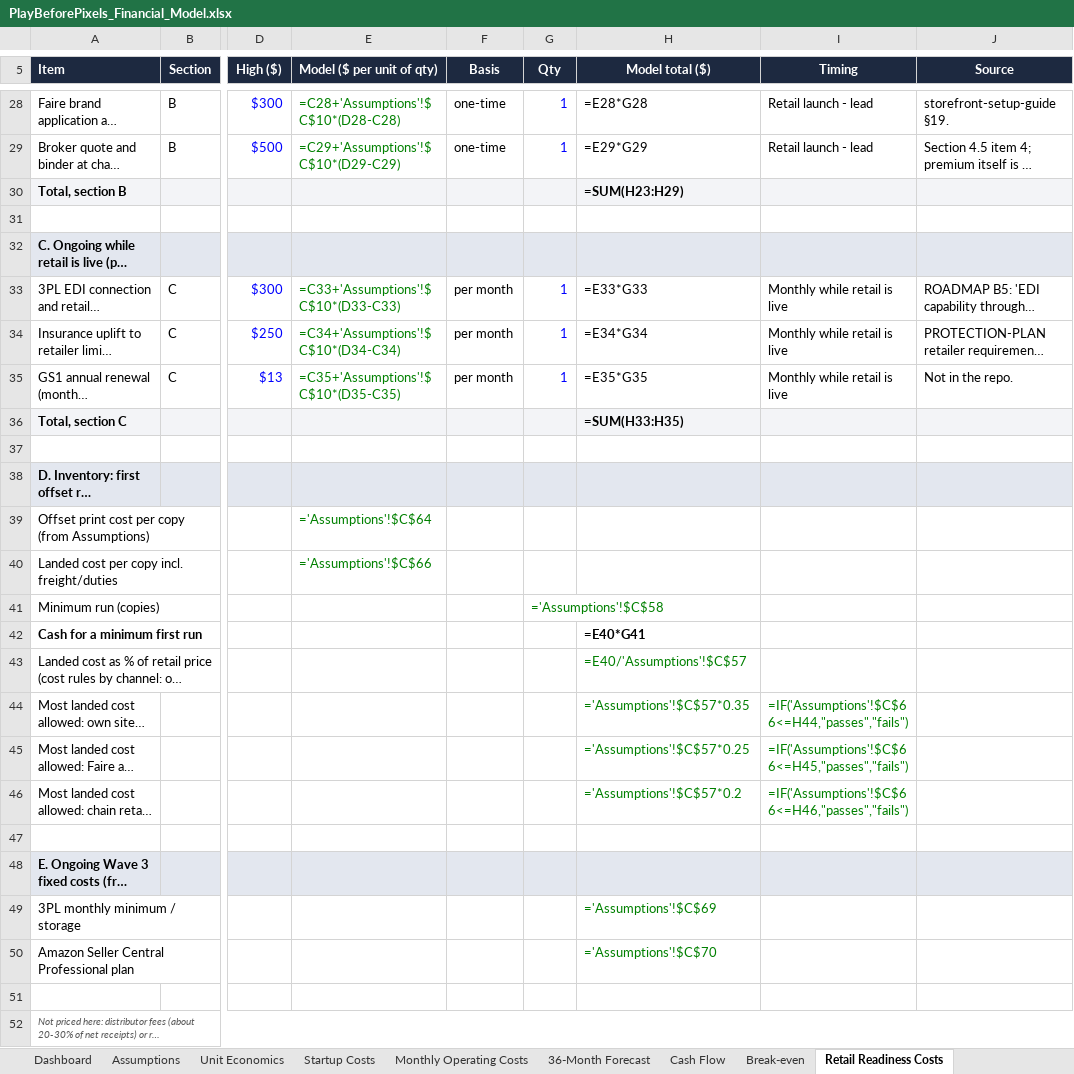
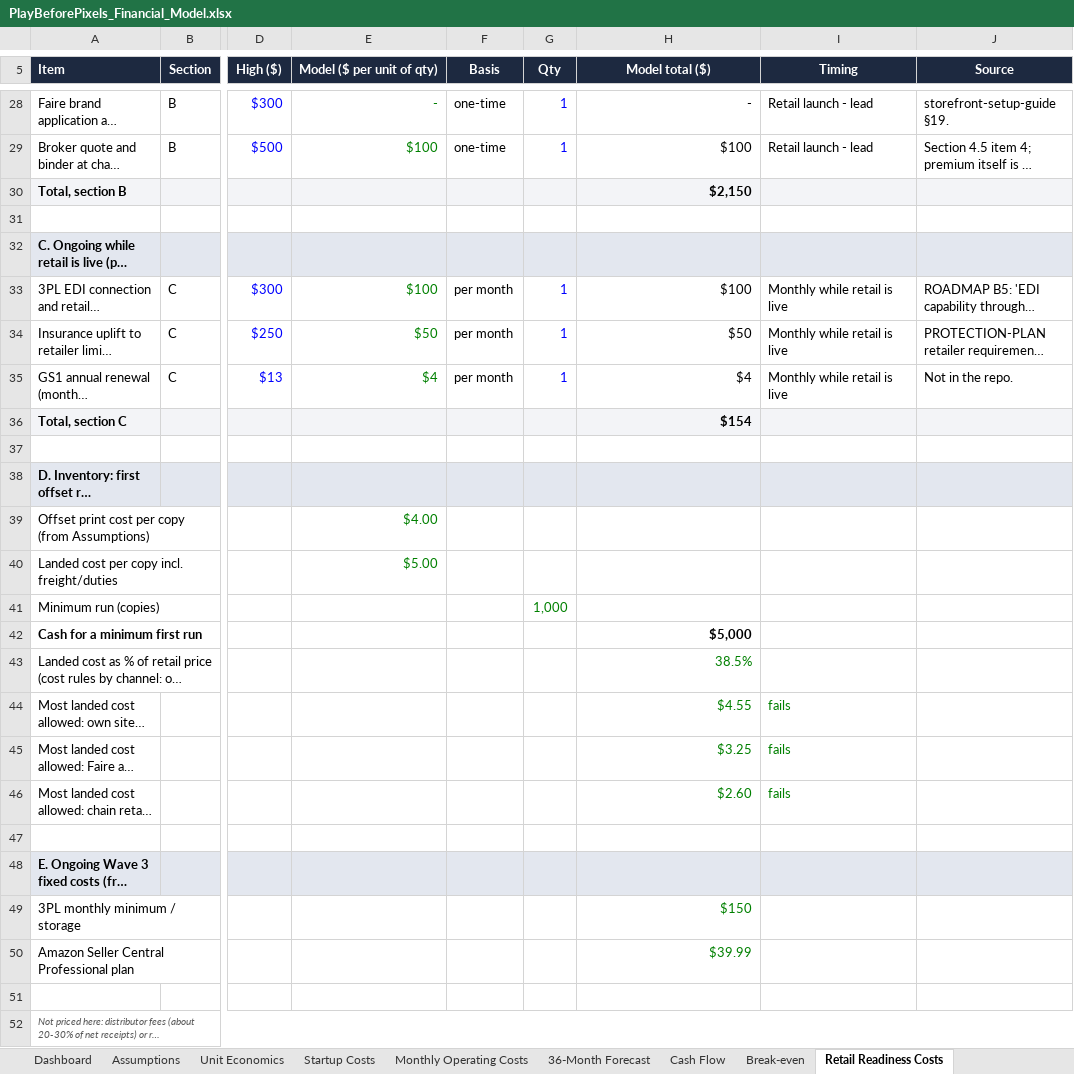
Before and after one commit to afleisher222/playbeforepixels, an Excel workbook: business/PlayBeforePixels_Financial_Model.xlsx, sheet Retail Readiness Costs, drawn as a sheet; only a part is shown, gaps mark what is left out; long unchanged cells end in …; values as stored, in another font and other column widths than the file's, no borders; formulas without a stored value are shown as written; the diff covers the shown part only; the diff names each change by its address in the sheet, - before the commit and + after, or states it on an @@ line.

```diff
--- a/business/PlayBeforePixels_Financial_Model.xlsx (sheet Retail Readiness Costs)
+++ b/business/PlayBeforePixels_Financial_Model.xlsx (sheet Retail Readiness Costs)
-E28 (Model ($ per unit of qty)): =C28+'Assumptions'!$C$10*(D28-C28)
+E28 (Model ($ per unit of qty)): -
-H28 (Model total ($)): =E28*G28
+H28 (Model total ($)): -
-E29 (Model ($ per unit of qty)): =C29+'Assumptions'!$C$10*(D29-C29)
+E29 (Model ($ per unit of qty)): $100
-H29 (Model total ($)): =E29*G29
+H29 (Model total ($)): $100
-H30 (Model total ($)): =SUM(H23:H29)
+H30 (Model total ($)): $2,150
-E33 (Model ($ per unit of qty)): =C33+'Assumptions'!$C$10*(D33-C33)
+E33 (Model ($ per unit of qty)): $100
-H33 (Model total ($)): =E33*G33
+H33 (Model total ($)): $100
-E34 (Model ($ per unit of qty)): =C34+'Assumptions'!$C$10*(D34-C34)
+E34 (Model ($ per unit of qty)): $50
-H34 (Model total ($)): =E34*G34
+H34 (Model total ($)): $50
-E35 (Model ($ per unit of qty)): =C35+'Assumptions'!$C$10*(D35-C35)
+E35 (Model ($ per unit of qty)): $4
-H35 (Model total ($)): =E35*G35
+H35 (Model total ($)): $4
-H36 (Model total ($)): =SUM(H33:H35)
+H36 (Model total ($)): $154
-E39 (Model ($ per unit of qty)): ='Assumptions'!$C$64
+E39 (Model ($ per unit of qty)): $4.00
-E40 (Model ($ per unit of qty)): ='Assumptions'!$C$66
+E40 (Model ($ per unit of qty)): $5.00
-G41 (Qty): ='Assumptions'!$C$58
+G41 (Qty): 1,000
-H42 (Model total ($)): =E40*G41
+H42 (Model total ($)): $5,000
-H43 (Model total ($)): =E40/'Assumptions'!$C$57
+H43 (Model total ($)): 38.5%
-H44 (Model total ($)): ='Assumptions'!$C$57*0.35
+H44 (Model total ($)): $4.55
-I44 (Timing): =IF('Assumptions'!$C$66<=H44,"passes","fails")
+I44 (Timing): fails
-H45 (Model total ($)): ='Assumptions'!$C$57*0.25
+H45 (Model total ($)): $3.25
-I45 (Timing): =IF('Assumptions'!$C$66<=H45,"passes","fails")
+I45 (Timing): fails
-H46 (Model total ($)): ='Assumptions'!$C$57*0.2
+H46 (Model total ($)): $2.60
-I46 (Timing): =IF('Assumptions'!$C$66<=H46,"passes","fails")
+I46 (Timing): fails
-H49 (Model total ($)): ='Assumptions'!$C$69
+H49 (Model total ($)): $150
-H50 (Model total ($)): ='Assumptions'!$C$70
+H50 (Model total ($)): $39.99
```
Also changed, not shown: 32 edited cells elsewhere in this sheet, sheet 36-Month Forecast, sheet Cash Flow, sheet Monthly Operating Costs, sheet Unit Economics, sheet Break-even, sheet Dashboard, 2 more sheets, charts or pictures, 10 other files.
